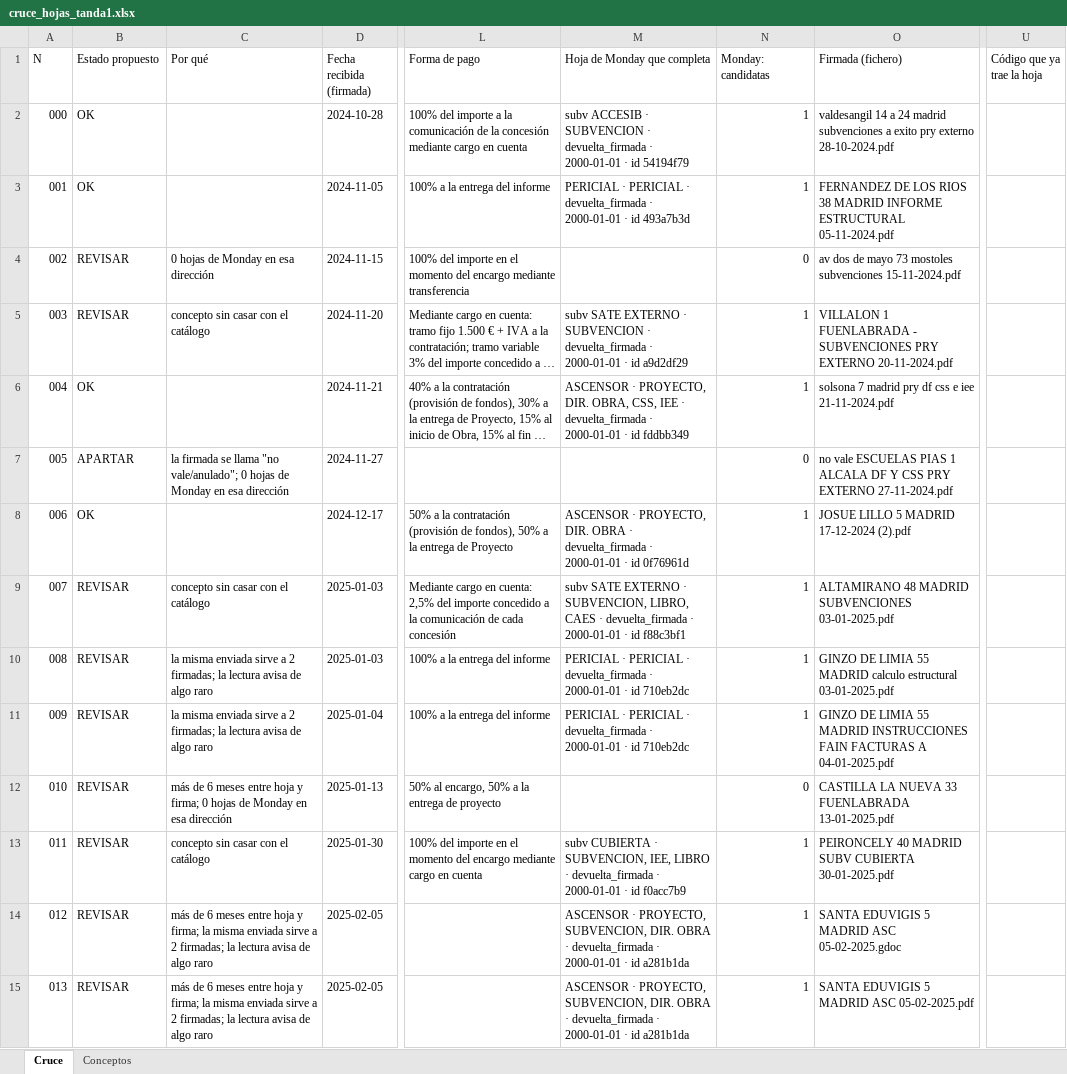
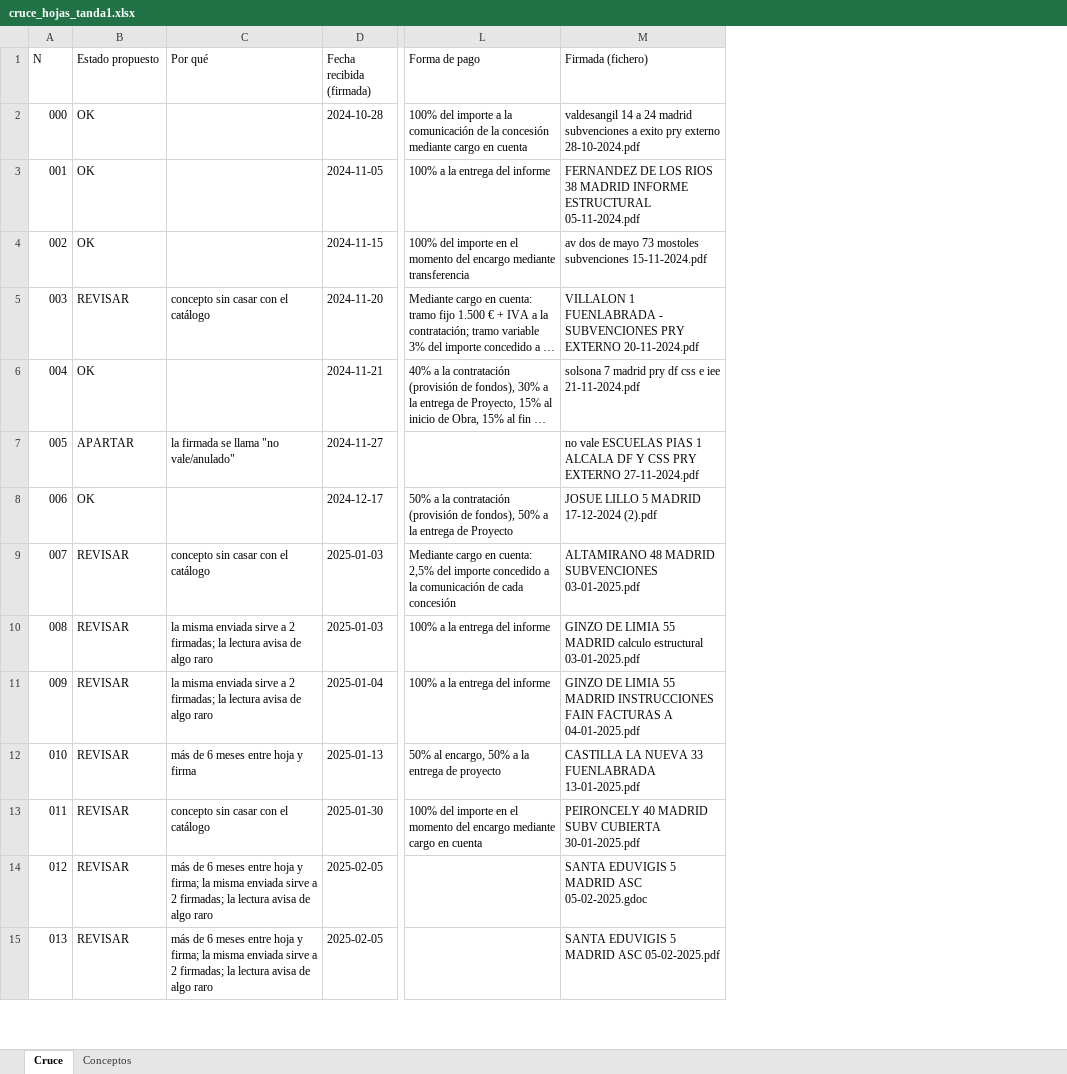
Before and after one commit to Accesalia/Accesalia, an Excel workbook: cruce_hojas_tanda1.xlsx, sheet Cruce, drawn as a sheet; only a part is shown, gaps mark what is left out; long unchanged cells end in …; values as stored, in another font and other column widths than the file's, no cell formats; the diff covers the shown part only; the diff names each change by its address in the sheet, - before the commit and + after, or states it on an @@ line.

```diff
--- a/cruce_hojas_tanda1.xlsx (sheet Cruce)
+++ b/cruce_hojas_tanda1.xlsx (sheet Cruce)
-column M (Hoja de Monday que completa), rows 2-15: subv ACCESIB · SUBVENCION · devuelta_firmada · 2000-01-01 · id 54194f79 | PERICIAL · PERICIAL · devuelta_firmada · 2000-01-01 · id 493a7b3d |  | subv SATE EXTERNO · SUBVENCION · devuelta_firmada · 2000-01-01 · id a9d2df29 | ASCENSOR · PROYECTO, DIR. OBRA, CSS, IEE · devuelta_firmada · 2000-01-01 · id fddbb349 |  | ASCENSOR · PROYECTO, DIR. OBRA · devuelta_firmada · 2000-01-01 · id 0f76961d | subv SATE EXTERNO · SUBVENCION, LIBRO, CAES · devuelta_firmada · 2000-01-01 · id f88c3bf1 | PERICIAL · PERICIAL · devuelta_firmada · 2000-01-01 · id 710eb2dc | PERICIAL · PERICIAL · devuelta_firmada · 2000-01-01 · id 710eb2dc |  | subv CUBIERTA · SUBVENCION, IEE, LIBRO · devuelta_firmada · 2000-01-01 · id f0acc7b9 | ASCENSOR · PROYECTO, SUBVENCION, DIR. OBRA · devuelta_firmada · 2000-01-01 · id a281b1da | ASCENSOR · PROYECTO, SUBVENCION, DIR. OBRA · devuelta_firmada · 2000-01-01 · id a281b1da
-column N (Monday: candidatas), rows 2-15: 1 | 1 | 0 | 1 | 1 | 0 | 1 | 1 | 1 | 1 | 0 | 1 | 1 | 1
-column U (Código que ya trae la hoja), empty
-B4 (Estado propuesto): REVISAR
+B4 (Estado propuesto): OK
-C4 (Por qué): 0 hojas de Monday en esa dirección
+C4 (Por qué): (empty)
-C7 (Por qué): …llama "no vale/anulado"; 0 hojas de Monday en esa dirección
+C7 (Por qué): …llama "no vale/anulado"
-C12 (Por qué): …hoja y firma; 0 hojas de Monday en esa dirección
+C12 (Por qué): …hoja y firma
```
Also changed, not shown: 46 edited cells elsewhere in this sheet, cell formats, 1 other file.
